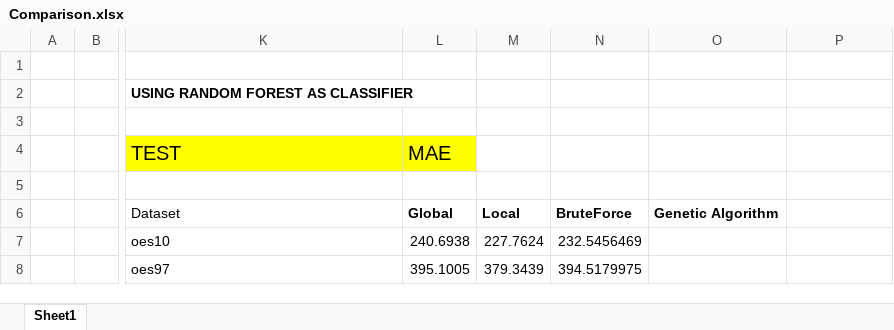
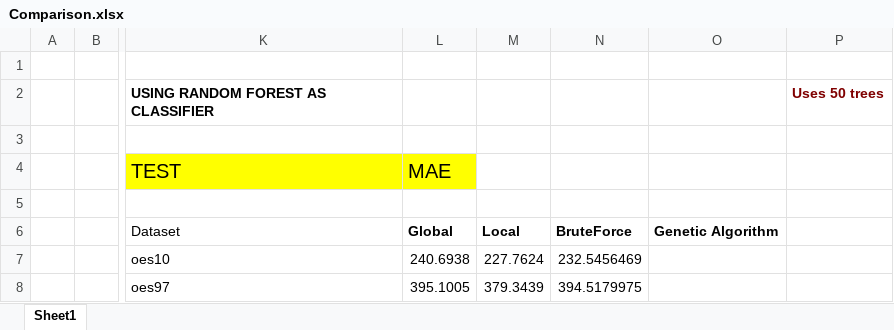
Before and after one commit to rcerri/Clus-Hyper-Code, an Excel workbook: results/Comparison.xlsx, sheet Sheet1, drawn as a sheet; only a part is shown, gaps mark what is left out; values as stored, in another font and other column widths than the file's, no borders; the diff names each change by its address in the sheet, - before the commit and + after, or states it on an @@ line.

Commit message:
new results on Olfacion data

```diff
--- a/results/Comparison.xlsx (sheet Sheet1)
+++ b/results/Comparison.xlsx (sheet Sheet1)
-P2: (empty)
+P2: Uses 50 trees
```
Also changed, not shown: 2 other files.
